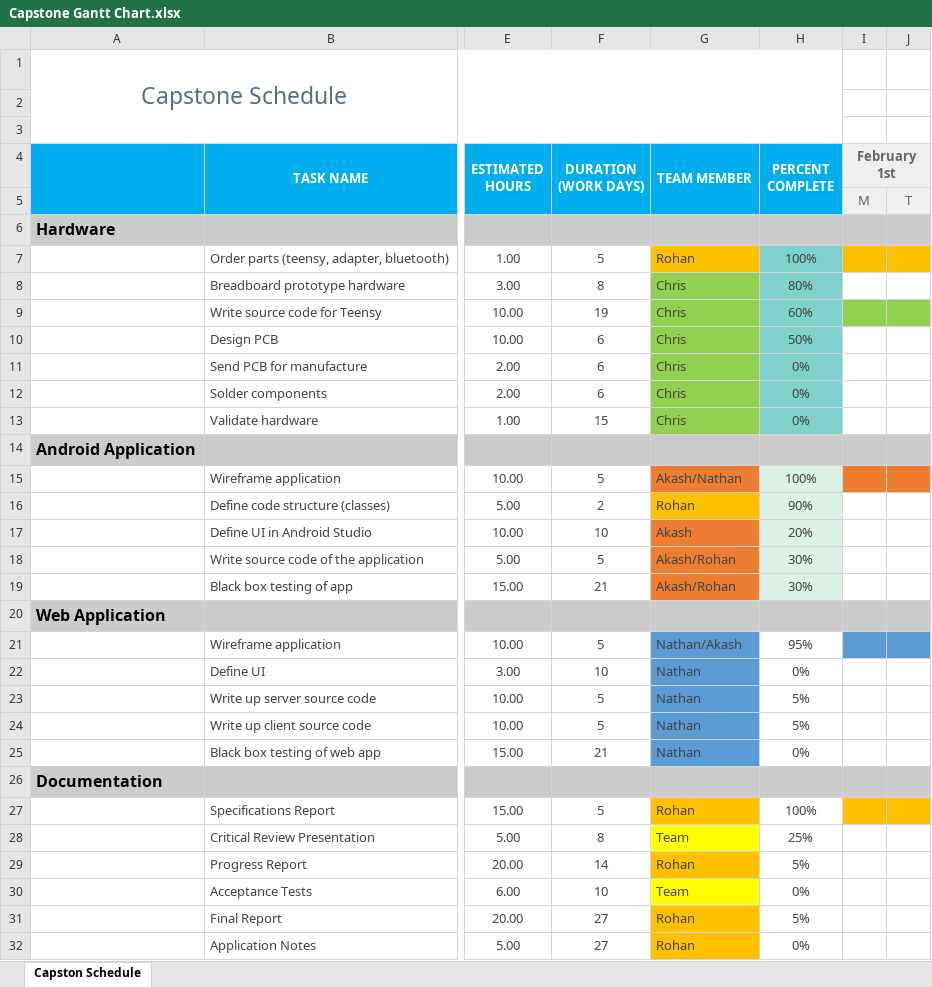
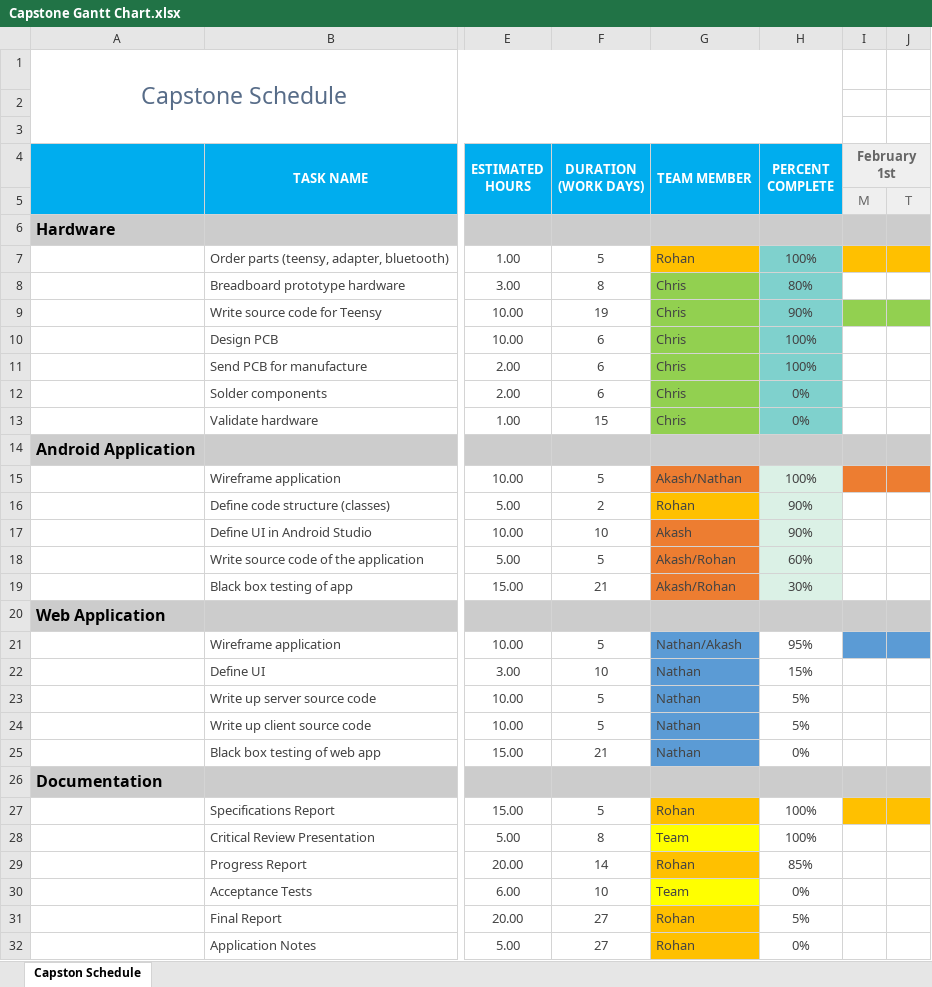
Before and after one commit to launch-control-app/LaunchControlApp, an Excel workbook: Capstone Gantt Chart.xlsx, sheet Capston Schedule, drawn as a sheet; only a part is shown, gaps mark what is left out; values as stored, in another font and other column widths than the file's, no borders; conditional formats not drawn; the diff names each change by its address in the sheet, - before the commit and + after, or states it on an @@ line.

Commit message:
Updated gantt chart and python server

```diff
--- a/Capstone Gantt Chart.xlsx (sheet Capston Schedule)
+++ b/Capstone Gantt Chart.xlsx (sheet Capston Schedule)
-H9 (PERCENT COMPLETE): 60%
+H9 (PERCENT COMPLETE): 90%
-H10 (PERCENT COMPLETE): 50%
+H10 (PERCENT COMPLETE): 100%
-H11 (PERCENT COMPLETE): 0%
+H11 (PERCENT COMPLETE): 100%
-H17 (PERCENT COMPLETE): 20%
+H17 (PERCENT COMPLETE): 90%
-H18 (PERCENT COMPLETE): 30%
+H18 (PERCENT COMPLETE): 60%
-H22 (PERCENT COMPLETE): 0%
+H22 (PERCENT COMPLETE): 15%
-H28 (PERCENT COMPLETE): 25%
+H28 (PERCENT COMPLETE): 100%
-H29 (PERCENT COMPLETE): 5%
+H29 (PERCENT COMPLETE): 85%
```
Also changed, not shown: 1 other file.
